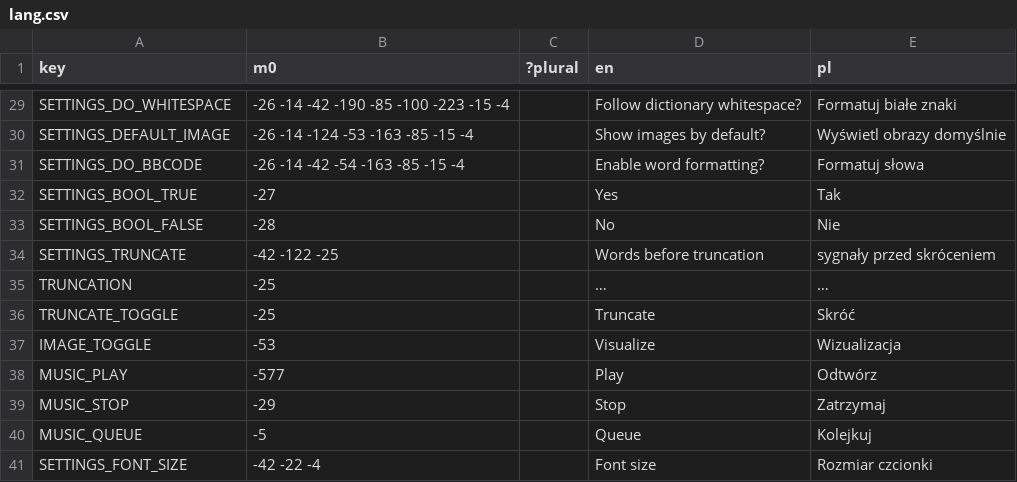
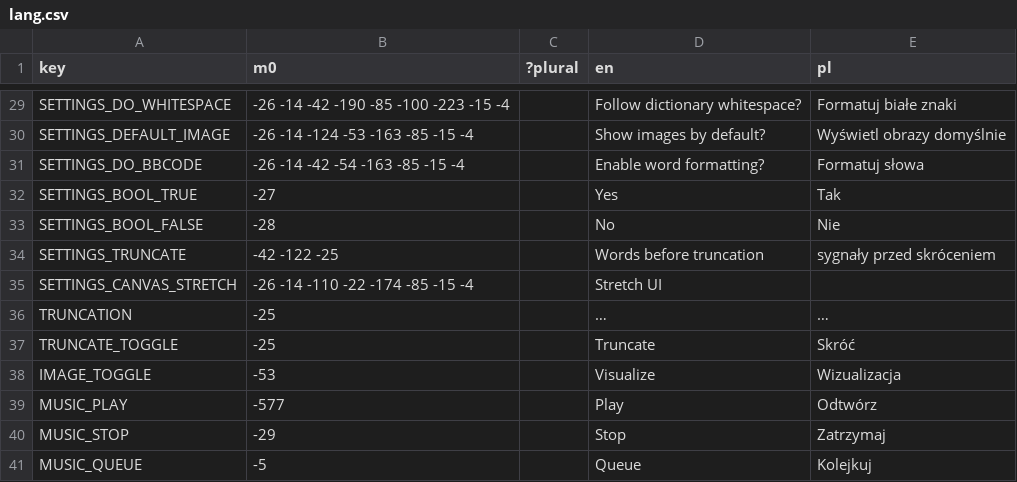
Before and after one commit to A5TR0spud/dscr_asterclient, a CSV file: Localization/lang.csv, drawn as a sheet; only a part is shown, gaps mark what is left out; the shorter side is filled out with more unchanged rows.

Commit message:
add window stretch mode setting

```diff
--- a/Localization/lang.csv
+++ b/Localization/lang.csv
@@ -34,2 +34,3 @@ SETTINGS_BOOL_FALSE,-28,,No,Nie
 SETTINGS_TRUNCATE,-42 -122 -25,,Words before truncation,sygnały przed skróceniem
+SETTINGS_CANVAS_STRETCH,-26 -14 -110 -22 -174 -85 -15 -4,,Stretch UI,
 TRUNCATION,-25,,…,…
```
Also changed, not shown: 9 other files.
